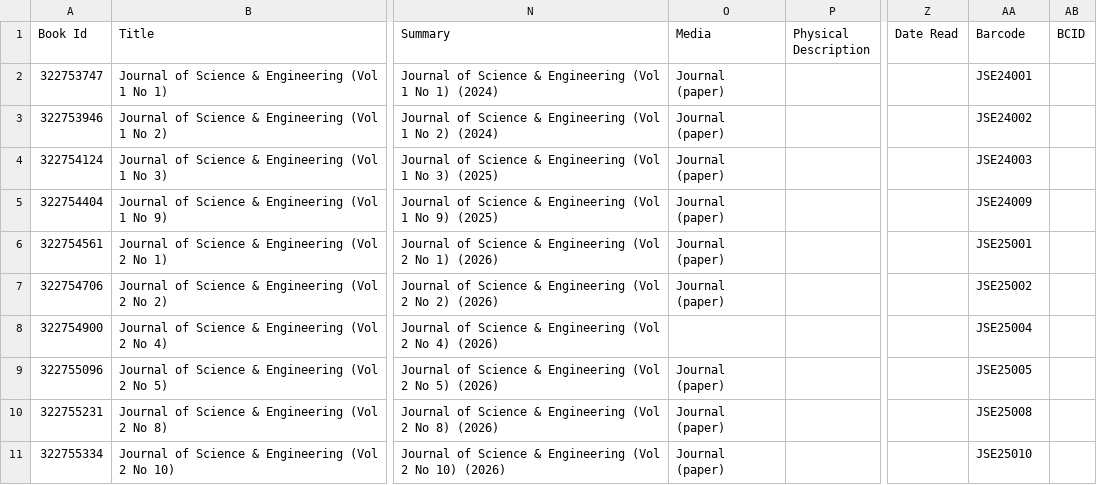
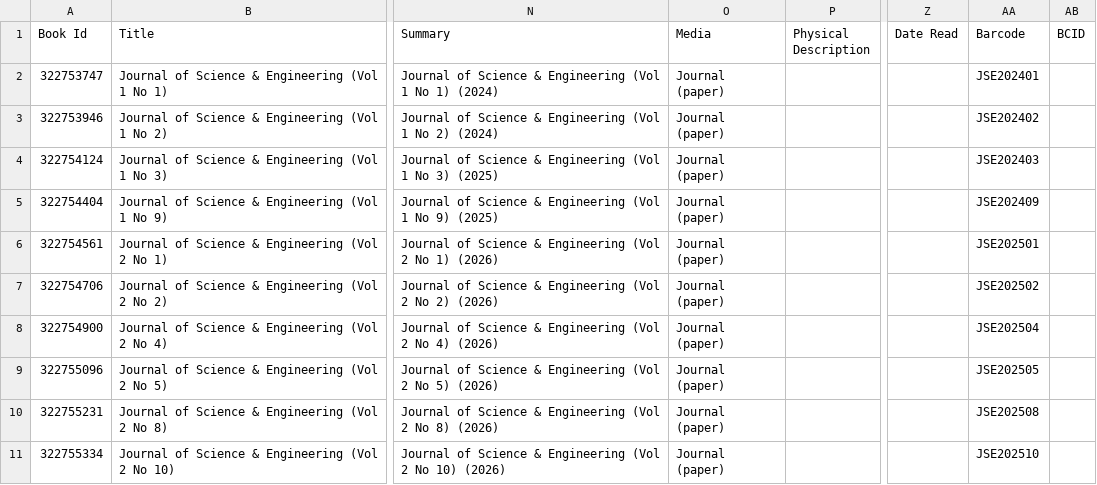
Before and after one commit to devangel77b/pllup, a TSV file: jse.tsv, drawn as a sheet; only a part is shown, gaps mark what is left out; the diff names each change by its address in the sheet, - before the commit and + after, or states it on an @@ line.

```diff
--- a/jse.tsv
+++ b/jse.tsv
-AA2 (Barcode): JSE24001
+AA2 (Barcode): JSE202401
-AA3 (Barcode): JSE24002
+AA3 (Barcode): JSE202402
-AA4 (Barcode): JSE24003
+AA4 (Barcode): JSE202403
-AA5 (Barcode): JSE24009
+AA5 (Barcode): JSE202409
-AA6 (Barcode): JSE25001
+AA6 (Barcode): JSE202501
-AA7 (Barcode): JSE25002
+AA7 (Barcode): JSE202502
-O8 (Media): (empty)
+O8 (Media): Journal (paper)
-AA8 (Barcode): JSE25004
+AA8 (Barcode): JSE202504
-AA9 (Barcode): JSE25005
+AA9 (Barcode): JSE202505
-AA10 (Barcode): JSE25008
+AA10 (Barcode): JSE202508
-AA11 (Barcode): JSE25010
+AA11 (Barcode): JSE202510
```
Also changed, not shown: senior-projects.tsv, 2 other files.
